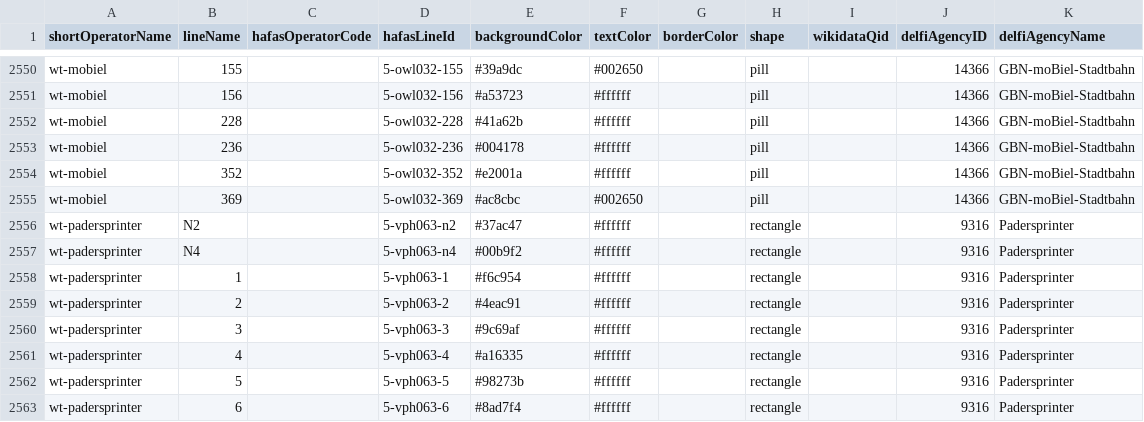
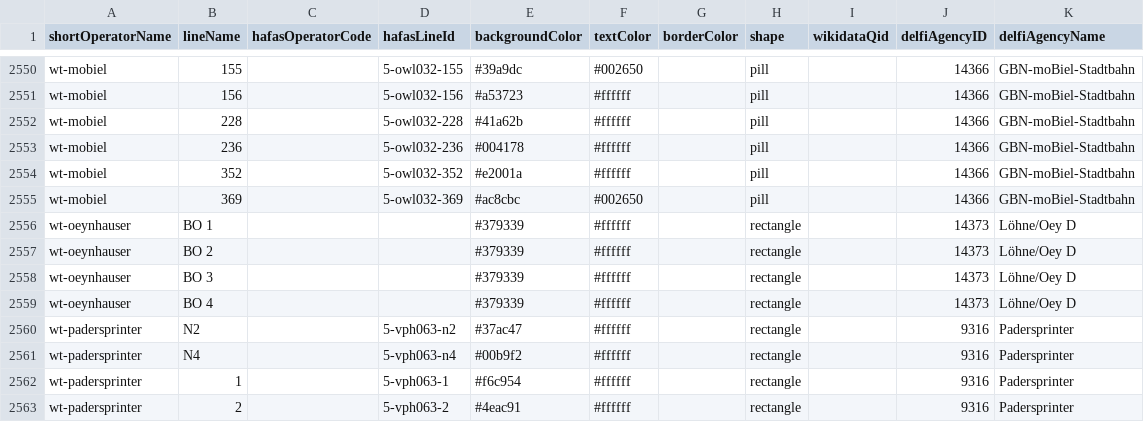
Before and after one commit to Traewelling/line-colors, a CSV file: line-colors.csv, drawn as a sheet; only a part is shown, gaps mark what is left out; the shorter side is filled out with more unchanged rows; the diff names each change by its address in the sheet, - before the commit and + after, or states it on an @@ line.

Commit message:
Add Oeynhauser

```diff
--- a/line-colors.csv
+++ b/line-colors.csv
+row 2556: wt-oeynhauser | BO 1 |  |  | #379339 | #ffffff |  | rectangle |  | 14373 | Löhne/Oey D
+row 2557: wt-oeynhauser | BO 2 |  |  | #379339 | #ffffff |  | rectangle |  | 14373 | Löhne/Oey D
+row 2558: wt-oeynhauser | BO 3 |  |  | #379339 | #ffffff |  | rectangle |  | 14373 | Löhne/Oey D
+row 2559: wt-oeynhauser | BO 4 |  |  | #379339 | #ffffff |  | rectangle |  | 14373 | Löhne/Oey D
```
Also changed, not shown: 1 other file.
